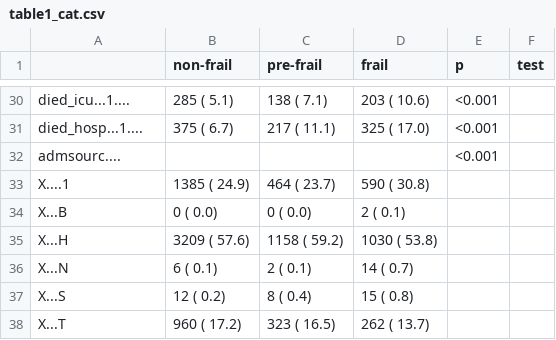
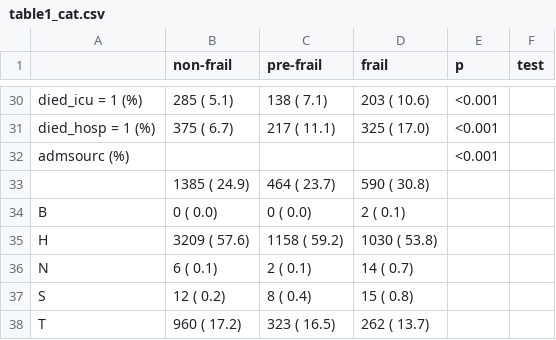
Before and after one commit to ryo-ueno/franzrod, a CSV file: tables_figures/table1_cat.csv, drawn as a sheet; only a part is shown, gaps mark what is left out; the diff covers the shown part only.

```diff
--- a/tables_figures/table1_cat.csv
+++ b/tables_figures/table1_cat.csv
@@ -30,9 +30,9 @@
-"died_icu...1...."," 285 (  5.1) "," 138 (  7.1) "," 203 ( 10.6) ","<0.001",""
-"died_hosp...1...."," 375 (  6.7) "," 217 ( 11.1) "," 325 ( 17.0) ","<0.001",""
-"admsourc....","","","","<0.001",""
-"X....1","1385 ( 24.9) "," 464 ( 23.7) "," 590 ( 30.8) ","",""
-"X...B","   0 (  0.0) ","   0 (  0.0) ","   2 (  0.1) ","",""
-"X...H","3209 ( 57.6) ","1158 ( 59.2) ","1030 ( 53.8) ","",""
-"X...N","   6 (  0.1) ","   2 (  0.1) ","  14 (  0.7) ","",""
-"X...S","  12 (  0.2) ","   8 (  0.4) ","  15 (  0.8) ","",""
-"X...T"," 960 ( 17.2) "," 323 ( 16.5) "," 262 ( 13.7) ","",""
+"died_icu = 1 (%)"," 285 (  5.1) "," 138 (  7.1) "," 203 ( 10.6) ","<0.001",""
+"died_hosp = 1 (%)"," 375 (  6.7) "," 217 ( 11.1) "," 325 ( 17.0) ","<0.001",""
+"admsourc (%)","","","","<0.001",""
+"   ","1385 ( 24.9) "," 464 ( 23.7) "," 590 ( 30.8) ","",""
+"   B","   0 (  0.0) ","   0 (  0.0) ","   2 (  0.1) ","",""
+"   H","3209 ( 57.6) ","1158 ( 59.2) ","1030 ( 53.8) ","",""
+"   N","   6 (  0.1) ","   2 (  0.1) ","  14 (  0.7) ","",""
+"   S","  12 (  0.2) ","   8 (  0.4) ","  15 (  0.8) ","",""
+"   T"," 960 ( 17.2) "," 323 ( 16.5) "," 262 ( 13.7) ","",""
```
Also changed, not shown: 27 edited cells elsewhere in this file, 1 other file.
